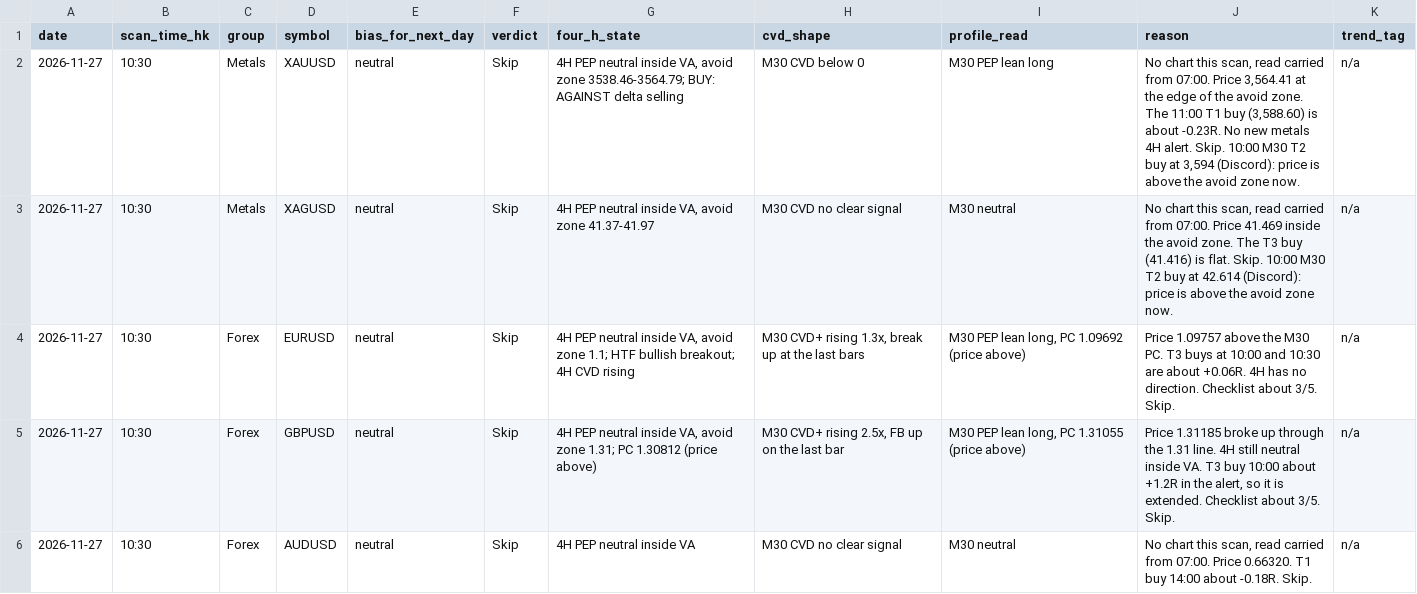
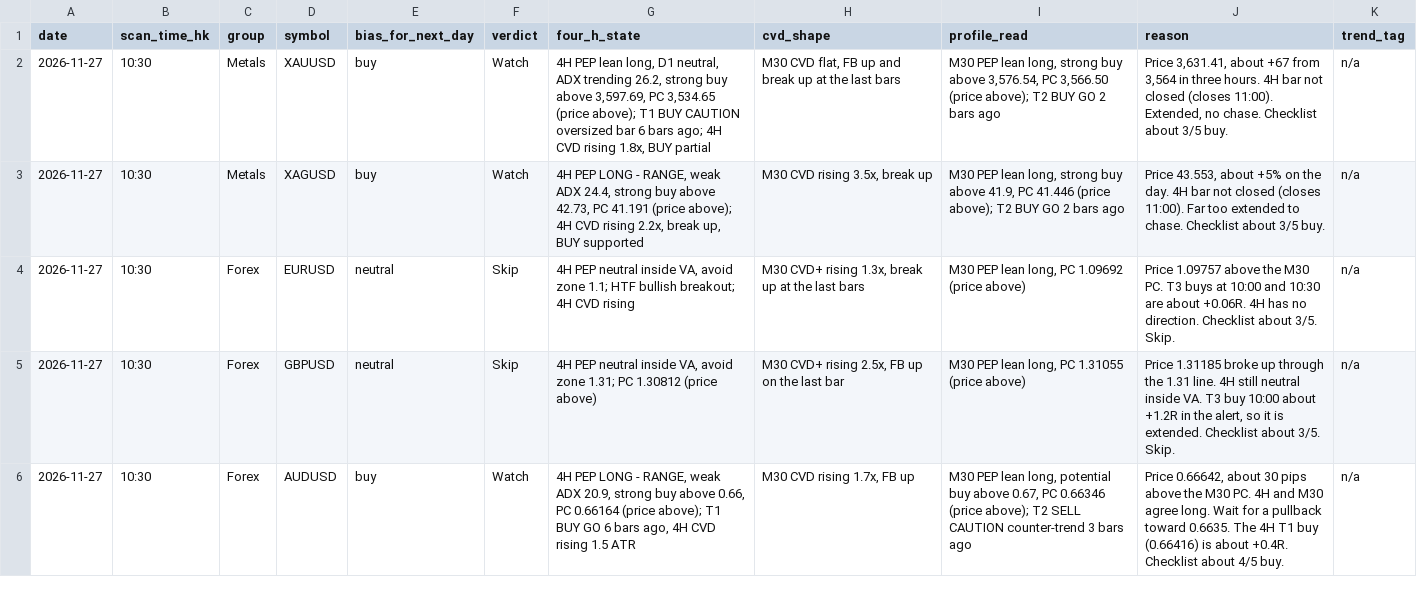
Before and after one commit to DeeNiece/vep, a CSV file: journal/data/bias_2026-11-27_1030.csv, drawn as a sheet; only a part is shown; the diff covers the shown part only.

```diff
--- a/journal/data/bias_2026-11-27_1030.csv
+++ b/journal/data/bias_2026-11-27_1030.csv
@@ -1,6 +1,6 @@
 date,scan_time_hk,group,symbol,bias_for_next_day,verdict,four_h_state,cvd_shape,profile_read,reason,trend_tag
-2026-11-27,10:30,Metals,XAUUSD,neutral,Skip,"4H PEP neutral inside VA, avoid zone 3538.46-3564.79; BUY: AGAINST delta selling",M30 CVD below 0,M30 PEP lean long,"No chart this scan, read carried from 07:00. Price 3,564.41 at the edge of the avoid zone. The 11:00 T1 buy (3,588.60) is about -0.23R. No new metals 4H alert. Skip. 10:00 M30 T2 buy at 3,594 (Discord): price is above the avoid zone now.",n/a
-2026-11-27,10:30,Metals,XAGUSD,neutral,Skip,"4H PEP neutral inside VA, avoid zone 41.37-41.97",M30 CVD no clear signal,M30 neutral,"No chart this scan, read carried from 07:00. Price 41.469 inside the avoid zone. The T3 buy (41.416) is flat. Skip. 10:00 M30 T2 buy at 42.614 (Discord): price is above the avoid zone now.",n/a
+2026-11-27,10:30,Metals,XAUUSD,buy,Watch,"4H PEP lean long, D1 neutral, ADX trending 26.2, strong buy above 3,597.69, PC 3,534.65 (price above); T1 BUY CAUTION oversized bar 6 bars ago; 4H CVD rising 1.8x, BUY partial","M30 CVD flat, FB up and break up at the last bars","M30 PEP lean long, strong buy above 3,576.54, PC 3,566.50 (price above); T2 BUY GO 2 bars ago","Price 3,631.41, about +67 from 3,564 in three hours. 4H bar not closed (closes 11:00). Extended, no chase. Checklist about 3/5 buy.",n/a
+2026-11-27,10:30,Metals,XAGUSD,buy,Watch,"4H PEP LONG - RANGE, weak ADX 24.4, strong buy above 42.73, PC 41.191 (price above); 4H CVD rising 2.2x, break up, BUY supported","M30 CVD rising 3.5x, break up","M30 PEP lean long, strong buy above 41.9, PC 41.446 (price above); T2 BUY GO 2 bars ago","Price 43.553, about +5% on the day. 4H bar not closed (closes 11:00). Far too extended to chase. Checklist about 3/5 buy.",n/a
 2026-11-27,10:30,Forex,EURUSD,neutral,Skip,"4H PEP neutral inside VA, avoid zone 1.1; HTF bullish breakout; 4H CVD rising","M30 CVD+ rising 1.3x, break up at the last bars","M30 PEP lean long, PC 1.09692 (price above)",Price 1.09757 above the M30 PC. T3 buys at 10:00 and 10:30 are about +0.06R. 4H has no direction. Checklist about 3/5. Skip.,n/a
 2026-11-27,10:30,Forex,GBPUSD,neutral,Skip,"4H PEP neutral inside VA, avoid zone 1.31; PC 1.30812 (price above)","M30 CVD+ rising 2.5x, FB up on the last bar","M30 PEP lean long, PC 1.31055 (price above)","Price 1.31185 broke up through the 1.31 line. 4H still neutral inside VA. T3 buy 10:00 about +1.2R in the alert, so it is extended. Checklist about 3/5. Skip.",n/a
-2026-11-27,10:30,Forex,AUDUSD,neutral,Skip,4H PEP neutral inside VA,M30 CVD no clear signal,M30 neutral,"No chart this scan, read carried from 07:00. Price 0.66320. T1 buy 14:00 about -0.18R. Skip.",n/a
+2026-11-27,10:30,Forex,AUDUSD,buy,Watch,"4H PEP LONG - RANGE, weak ADX 20.9, strong buy above 0.66, PC 0.66164 (price above); T1 BUY GO 6 bars ago, 4H CVD rising 1.5 ATR","M30 CVD rising 1.7x, FB up","M30 PEP lean long, potential buy above 0.67, PC 0.66346 (price above); T2 SELL CAUTION counter-trend 3 bars ago","Price 0.66642, about 30 pips above the M30 PC. 4H and M30 agree long. Wait for a pullback toward 0.6635. The 4H T1 buy (0.66416) is about +0.4R. Checklist about 4/5 buy.",n/a
```
Also changed, not shown: 13 edited cells elsewhere in this file, journal/data/checklist_2026-11-27_1030.csv, 2 other files.
